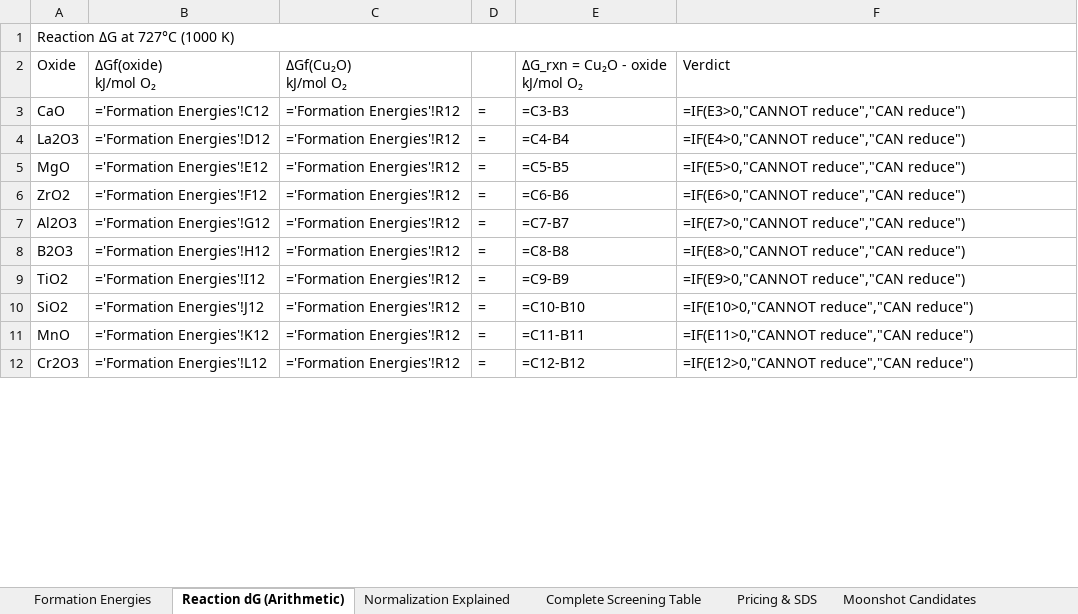
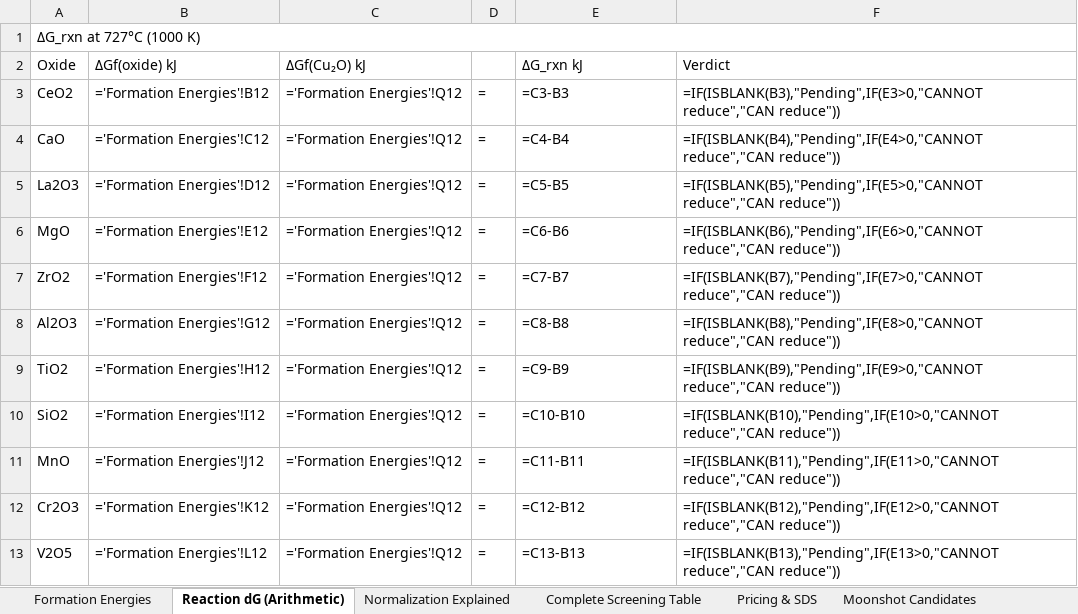
Before and after one commit to dimascad/honda-calphad, an Excel workbook: screening/Oxide_Screening_Complete.xlsx, sheet Reaction dG (Arithmetic), drawn as a sheet; only a part is shown; values as stored, in another font and other column widths than the file's, no cell formats; formulas without a stored value are shown as written; addresses are those after the commit; ↵ is a line break in a cell; the diff covers the shown part only; the diff names each change by its address in the sheet, - before the commit and + after, or states it on an @@ line.

Commit message:
Final rebuild with SSUB3-merged data for PbO and CeO2
- Merged SSUB3 fallback data: PbO (31 temps, 35% off lit) and CeO2
  (31 temps, 19% off lit) accepted; B2O3 SSUB3 rejected (145% off)
- Ellingham diagram: 18 oxides (16 TCOX14 solid + 2 SSUB3 dashed)
- Excel: 6 sheets with Source column, Pricing & SDS sheet
- Screening CSV: 16/17 verdicts (B2O3 still TBD)
- Raw VM data archived in dated subfolders
- Backups of pre-merge CSVs preserved

```diff
--- a/screening/Oxide_Screening_Complete.xlsx (sheet Reaction dG (Arithmetic))
+++ b/screening/Oxide_Screening_Complete.xlsx (sheet Reaction dG (Arithmetic))
-A1: Reaction ΔG at 727°C (1000 K)
+A1: ΔG_rxn at 727°C (1000 K)
-B2: ΔGf(oxide) ↵ kJ/mol O₂
+B2: ΔGf(oxide) kJ
-C2: ΔGf(Cu₂O) ↵ kJ/mol O₂
+C2: ΔGf(Cu₂O) kJ
-E2: ΔG_rxn = Cu₂O - oxide ↵ kJ/mol O₂
+E2: ΔG_rxn kJ
+row 3: CeO2 | ='Formation Energies'!B12 | ='Formation Energies'!Q12 | = | =C3-B3 | =IF(ISBLANK(B3),"Pending",IF(E3>0,"CANNOT reduce","CAN reduce"))
-C4:C13: ='Formation Energies'!R12
+C4:C13: ='Formation Energies'!Q12
-E4: =C3-B3
+E4: =C4-B4
-F4: =IF(E3>0,"CANNOT reduce","CAN reduce")
+F4: =IF(ISBLANK(B4),"Pending",IF(E4>0,"CANNOT reduce","CAN reduce"))
-E5: =C4-B4
+E5: =C5-B5
-F5: =IF(E4>0,"CANNOT reduce","CAN reduce")
+F5: =IF(ISBLANK(B5),"Pending",IF(E5>0,"CANNOT reduce","CAN reduce"))
-E6: =C5-B5
+E6: =C6-B6
-F6: =IF(E5>0,"CANNOT reduce","CAN reduce")
+F6: =IF(ISBLANK(B6),"Pending",IF(E6>0,"CANNOT reduce","CAN reduce"))
-E7: =C6-B6
+E7: =C7-B7
-F7: =IF(E6>0,"CANNOT reduce","CAN reduce")
+F7: =IF(ISBLANK(B7),"Pending",IF(E7>0,"CANNOT reduce","CAN reduce"))
-E8: =C7-B7
+E8: =C8-B8
-F8: =IF(E7>0,"CANNOT reduce","CAN reduce")
+F8: =IF(ISBLANK(B8),"Pending",IF(E8>0,"CANNOT reduce","CAN reduce"))
-A9: B2O3
+A9: TiO2
-E9: =C8-B8
+E9: =C9-B9
-F9: =IF(E8>0,"CANNOT reduce","CAN reduce")
+F9: =IF(ISBLANK(B9),"Pending",IF(E9>0,"CANNOT reduce","CAN reduce"))
-A10: TiO2
+A10: SiO2
-E10: =C9-B9
+E10: =C10-B10
-F10: =IF(E9>0,"CANNOT reduce","CAN reduce")
+F10: =IF(ISBLANK(B10),"Pending",IF(E10>0,"CANNOT reduce","CAN reduce"))
-A11: SiO2
+A11: MnO
-E11: =C10-B10
+E11: =C11-B11
-F11: =IF(E10>0,"CANNOT reduce","CAN reduce")
+F11: =IF(ISBLANK(B11),"Pending",IF(E11>0,"CANNOT reduce","CAN reduce"))
-A12: MnO
+A12: Cr2O3
-E12: =C11-B11
+E12: =C12-B12
-F12: =IF(E11>0,"CANNOT reduce","CAN reduce")
+F12: =IF(ISBLANK(B12),"Pending",IF(E12>0,"CANNOT reduce","CAN reduce"))
-A13: Cr2O3
+A13: V2O5
-E13: =C12-B12
+E13: =C13-B13
-F13: =IF(E12>0,"CANNOT reduce","CAN reduce")
+F13: =IF(ISBLANK(B13),"Pending",IF(E13>0,"CANNOT reduce","CAN reduce"))
```
Also changed, not shown: 2 added rows, 3 removed rows and 138 edited cells elsewhere in this sheet, sheet Pricing & SDS, sheet Complete Screening Table, sheet Normalization Explained, sheet Formation Energies, sheet Moonshot Candidates, cell formats, 11 other files.
